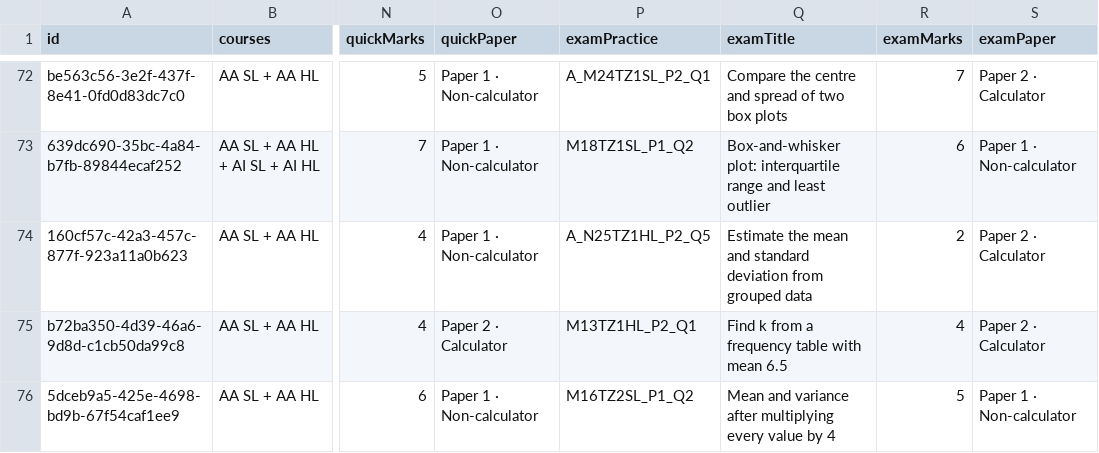
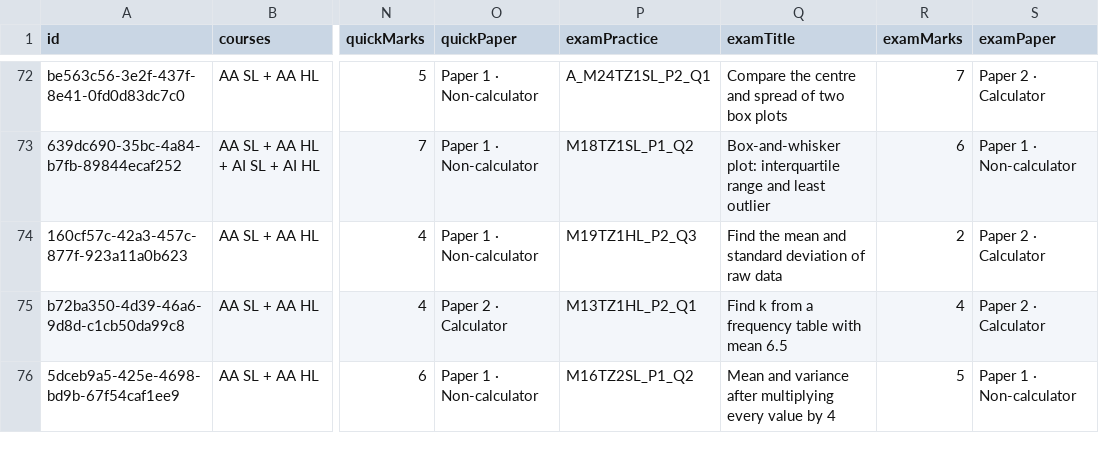
Before and after one commit to robbieflynn/mrflynnib-chatgpt, a CSV file: course-platform-pilot/practice-audit.csv, drawn as a sheet; only a part is shown, gaps mark what is left out; the diff covers the shown part only; the diff names each change by its address in the sheet, - before the commit and + after, or states it on an @@ line.

```diff
--- a/course-platform-pilot/practice-audit.csv
+++ b/course-platform-pilot/practice-audit.csv
-P74 (examPractice): A_N25TZ1HL_P2_Q5
+P74 (examPractice): M19TZ1HL_P2_Q3
-Q74 (examTitle): Estimate the mean and standard deviation from grouped data
+Q74 (examTitle): Find the mean and standard deviation of raw data
```
Also changed, not shown: 17 edited cells elsewhere in this file, course-platform-pilot/course-question-review.csv, 5 other files.
